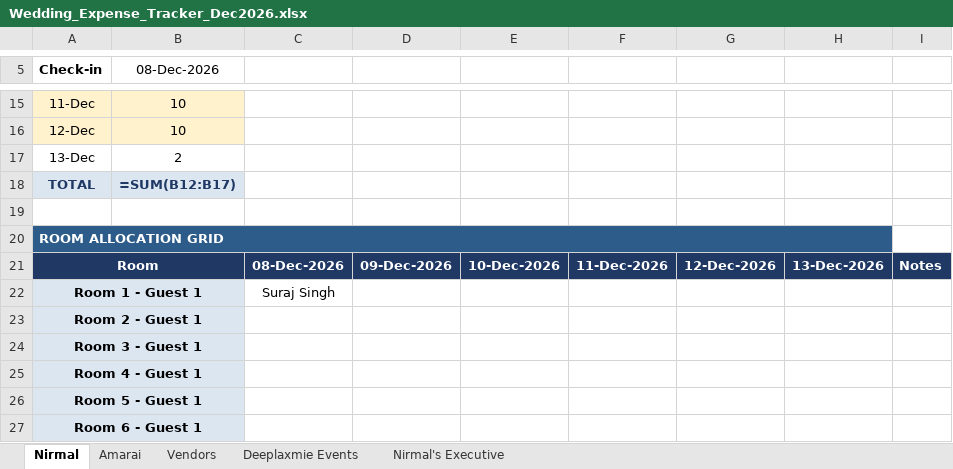
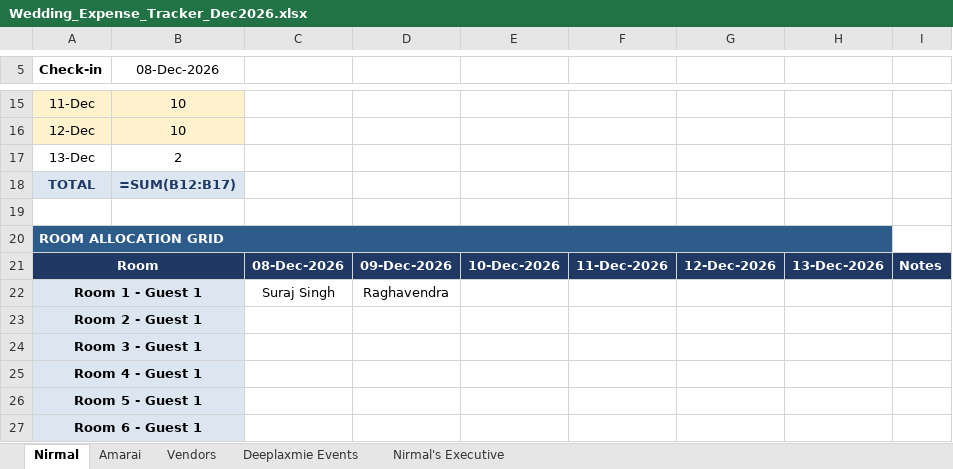
Before and after one commit to surajsingh81/wedding_tracker, an Excel workbook: Wedding_Expense_Tracker_Dec2026.xlsx, sheet Nirmal, drawn as a sheet; only a part is shown, gaps mark what is left out; values as stored, in another font and other column widths than the file's, no borders; formulas without a stored value are shown as written; conditional formats not drawn; the diff names each change by its address in the sheet, - before the commit and + after, or states it on an @@ line.

```diff
--- a/Wedding_Expense_Tracker_Dec2026.xlsx (sheet Nirmal)
+++ b/Wedding_Expense_Tracker_Dec2026.xlsx (sheet Nirmal)
-D22: (empty)
+D22: Raghavendra
```
Also changed, not shown: 2 other files.
